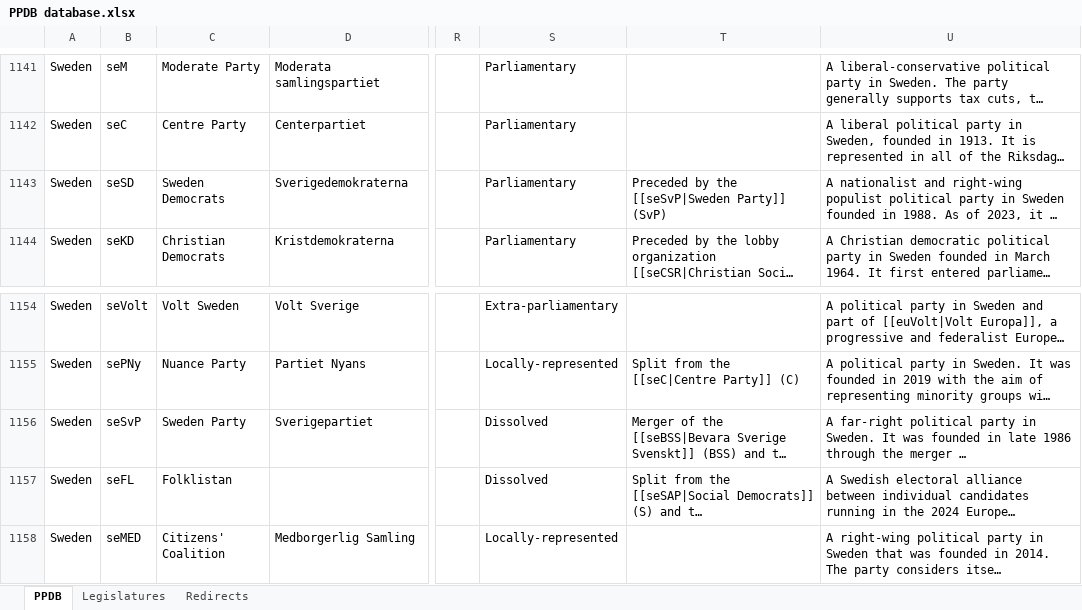
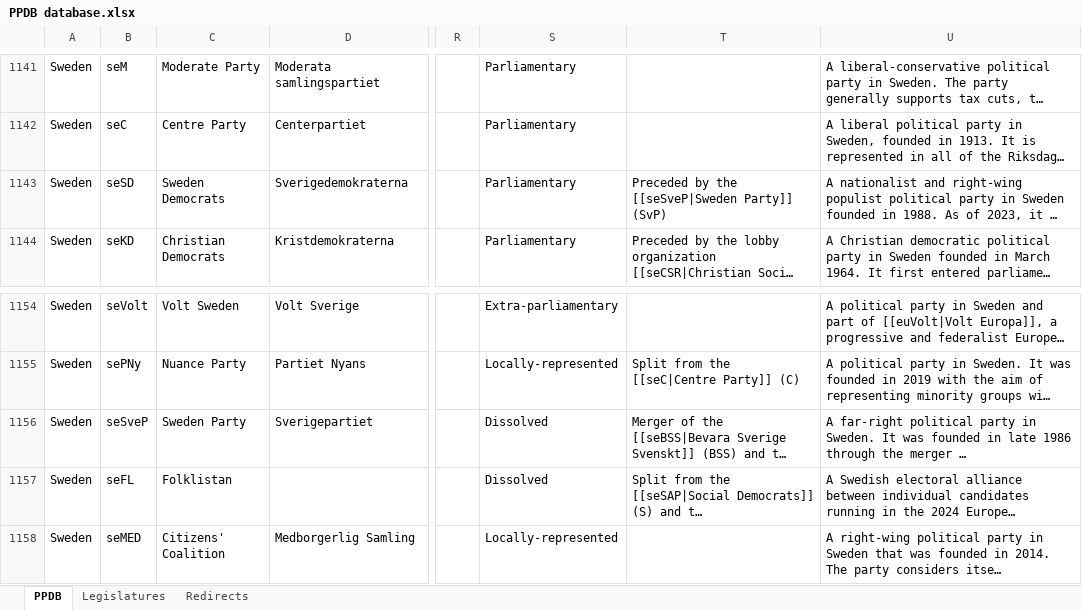
Before and after one commit to PLATELru/ppdb, an Excel workbook: data/PPDB database.xlsx, sheet PPDB, drawn as a sheet; only a part is shown, gaps mark what is left out; long unchanged cells end in …; values as stored, in another font and other column widths than the file's, no borders; charts and pictures not drawn; the diff names each change by its address in the sheet, - before the commit and + after, or states it on an @@ line.

Commit message:
Add files via upload

```diff
--- a/data/PPDB database.xlsx (sheet PPDB)
+++ b/data/PPDB database.xlsx (sheet PPDB)
-T1143: Preceded by the [[seSvP|Sweden Party]] (SvP)
+T1143: Preceded by the [[seSveP|Sweden Party]] (SvP)
-B1156: seSvP
+B1156: seSveP
```
